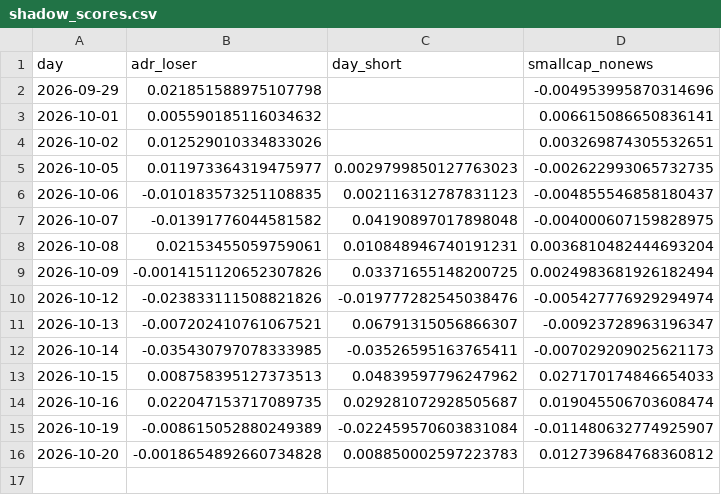
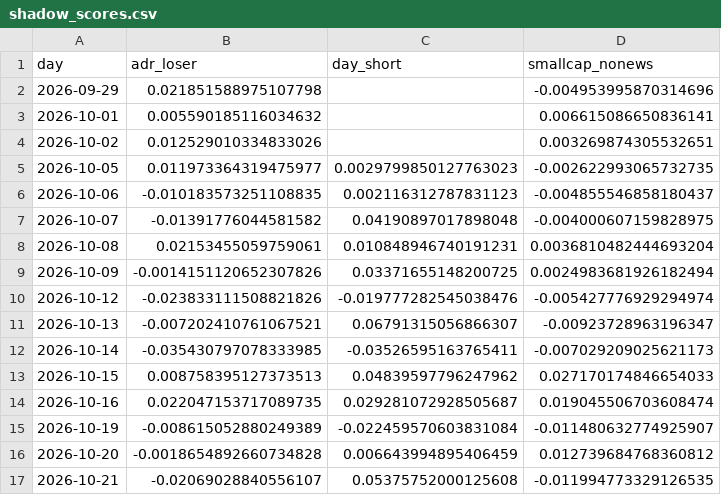
Before and after one commit to KTKate/nooptoo, a CSV file: logs/paper/shadow_scores.csv, drawn as a sheet.

```diff
--- a/logs/paper/shadow_scores.csv
+++ b/logs/paper/shadow_scores.csv
@@ -15,2 +15,3 @@ day,adr_loser,day_short,smallcap_nonews
 2026-10-19,-0.008615052880249389,-0.022459570603831084,-0.011480632774925907
-2026-10-20,-0.0018654892660734828,0.008850002597223783,0.012739684768360812
+2026-10-20,-0.0018654892660734828,0.006643994895406459,0.012739684768360812
+2026-10-21,-0.02069028840556107,0.05375752000125608,-0.011994773329126535
```
Also changed, not shown: logs/paper/equity.csv, logs/paper/shadow_trades.csv, 33 other files.
